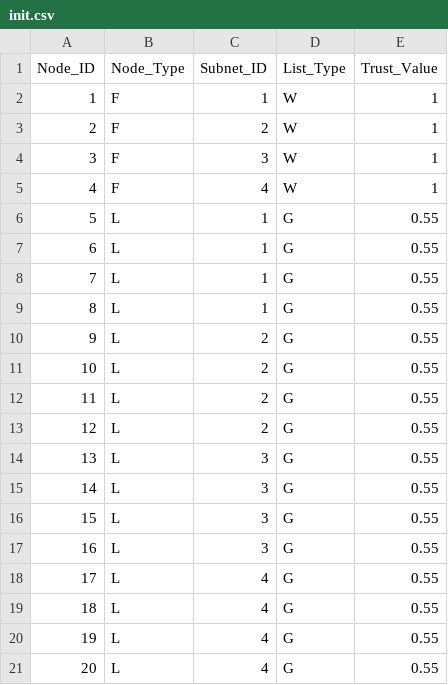
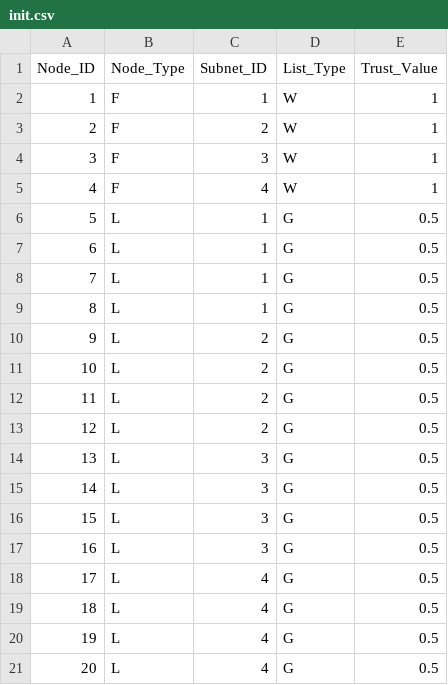
Before and after one commit to f11691/tmsNormal, a CSV file: init.csv, drawn as a sheet.

```diff
--- a/init.csv
+++ b/init.csv
@@ -5,17 +5,17 @@ Node_ID,Node_Type,Subnet_ID,List_Type,Trust_Value
 4,F,4,W,1
-5,L,1,G,0.55
-6,L,1,G,0.55
-7,L,1,G,0.55
-8,L,1,G,0.55
-9,L,2,G,0.55
-10,L,2,G,0.55
-11,L,2,G,0.55
-12,L,2,G,0.55
-13,L,3,G,0.55
-14,L,3,G,0.55
-15,L,3,G,0.55
-16,L,3,G,0.55
-17,L,4,G,0.55
-18,L,4,G,0.55
-19,L,4,G,0.55
-20,L,4,G,0.55
+5,L,1,G,0.5
+6,L,1,G,0.5
+7,L,1,G,0.5
+8,L,1,G,0.5
+9,L,2,G,0.5
+10,L,2,G,0.5
+11,L,2,G,0.5
+12,L,2,G,0.5
+13,L,3,G,0.5
+14,L,3,G,0.5
+15,L,3,G,0.5
+16,L,3,G,0.5
+17,L,4,G,0.5
+18,L,4,G,0.5
+19,L,4,G,0.5
+20,L,4,G,0.5
```
Also changed, not shown: 9 other files.
